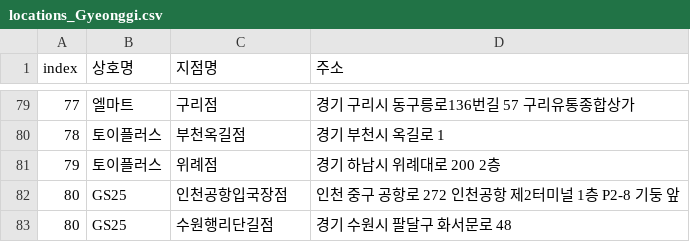
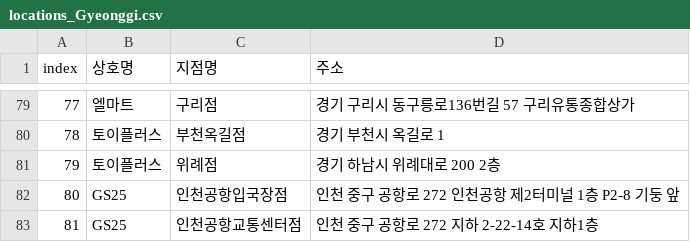
Before and after one commit to kreamsoup-SH/primap, a CSV file: data/csv/address_minimal/locations_Gyeonggi.csv, drawn as a sheet; only a part is shown, gaps mark what is left out; removed rows and columns are numbered as before the commit, all else as after; the diff names each change by its address in the sheet, - before the commit and + after, or states it on an @@ line.

```diff
--- a/data/csv/address_minimal/locations_Gyeonggi.csv
+++ b/data/csv/address_minimal/locations_Gyeonggi.csv
-row 83: 80 | GS25 | 수원행리단길점 | 경기 수원시 팔달구 화서문로 48
+row 83: 81 | GS25 | 인천공항교통센터점 | 인천 중구 공항로 272 지하 2-22-14호 지하1층
```
Also changed, not shown: data/csv/address_minimal/locations_Ulsan.csv, 1 other file.
